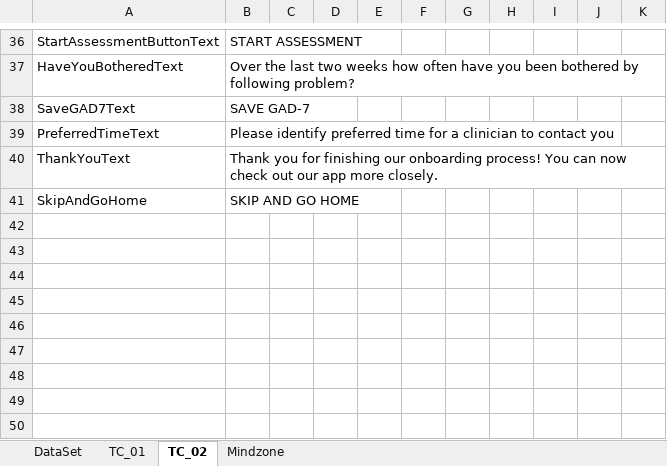
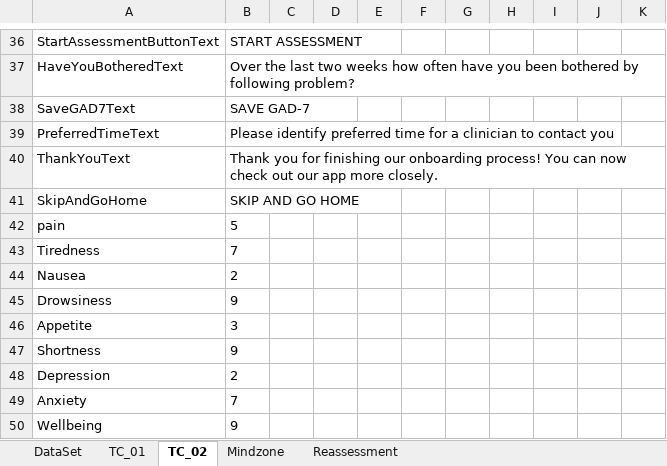
Before and after one commit to Balaji01234/Carepath-Mobile-Automation, an Excel workbook: dataFiles/Testdata.xlsx, sheet TC_02, drawn as a sheet; only a part is shown, gaps mark what is left out; values as stored, in another font and other column widths than the file's, no borders; the diff names each change by its address in the sheet, - before the commit and + after, or states it on an @@ line.

```diff
--- a/dataFiles/Testdata.xlsx (sheet TC_02)
+++ b/dataFiles/Testdata.xlsx (sheet TC_02)
+sheet tab: Reassessment
+row 42: pain | 5
+row 43: Tiredness | 7
+row 44: Nausea | 2
+row 45: Drowsiness | 9
+row 46: Appetite | 3
+row 47: Shortness | 9
+row 48: Depression | 2
+row 49: Anxiety | 7
+row 50: Wellbeing | 9
```
Also changed, not shown: sheet TC_01, 10 other files.
